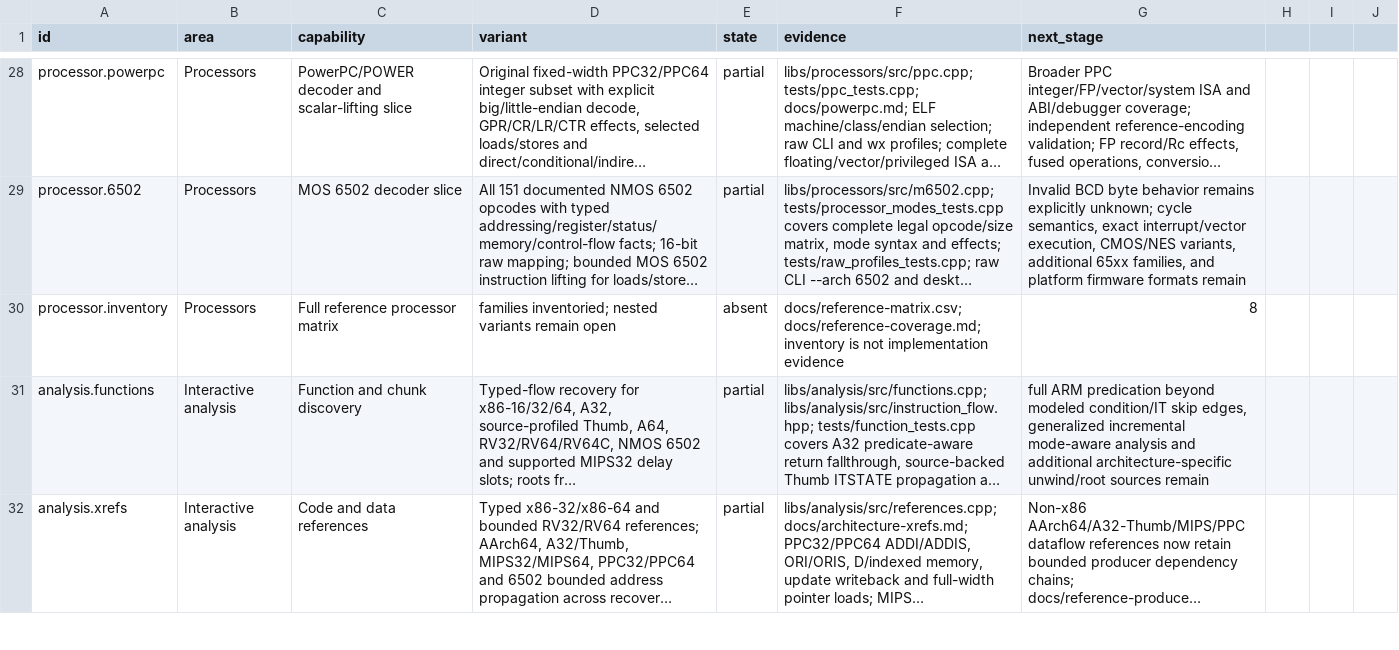
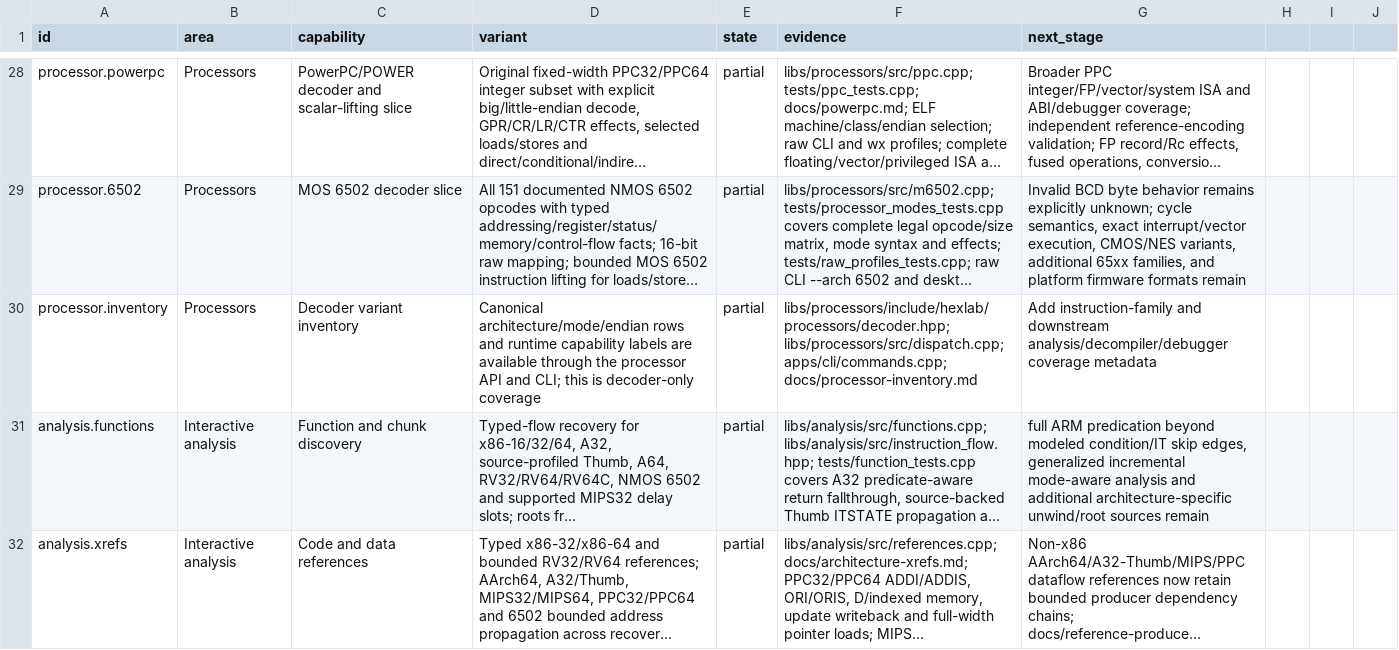
Before and after one commit to imattas/HexLab, a CSV file: docs/capabilities.csv, drawn as a sheet; only a part is shown, gaps mark what is left out; long unchanged cells end in …; the diff names each change by its address in the sheet, - before the commit and + after, or states it on an @@ line.

Commit message:
Broaden processor and symbol analysis coverage

```diff
--- a/docs/capabilities.csv
+++ b/docs/capabilities.csv
-C30 (capability): Full reference processor matrix
+C30 (capability): Decoder variant inventory
-D30 (variant): families inventoried; nested variants remain open
+D30 (variant): Canonical architecture/mode/endian rows and runtime capability labels are available through the processor API and CLI; this is decoder-only coverage
-E30 (state): absent
+E30 (state): partial
-F30 (evidence): docs/reference-matrix.csv; docs/reference-coverage.md; inventory is not implementation evidence
+F30 (evidence): libs/processors/include/hexlab/processors/decoder.hpp; libs/processors/src/dispatch.cpp; apps/cli/commands.cpp; docs/processor-inventory.md
-G30 (next_stage): 8
+G30 (next_stage): Add instruction-family and downstream analysis/decompiler/debugger coverage metadata
```
Also changed, not shown: 22 other files.
